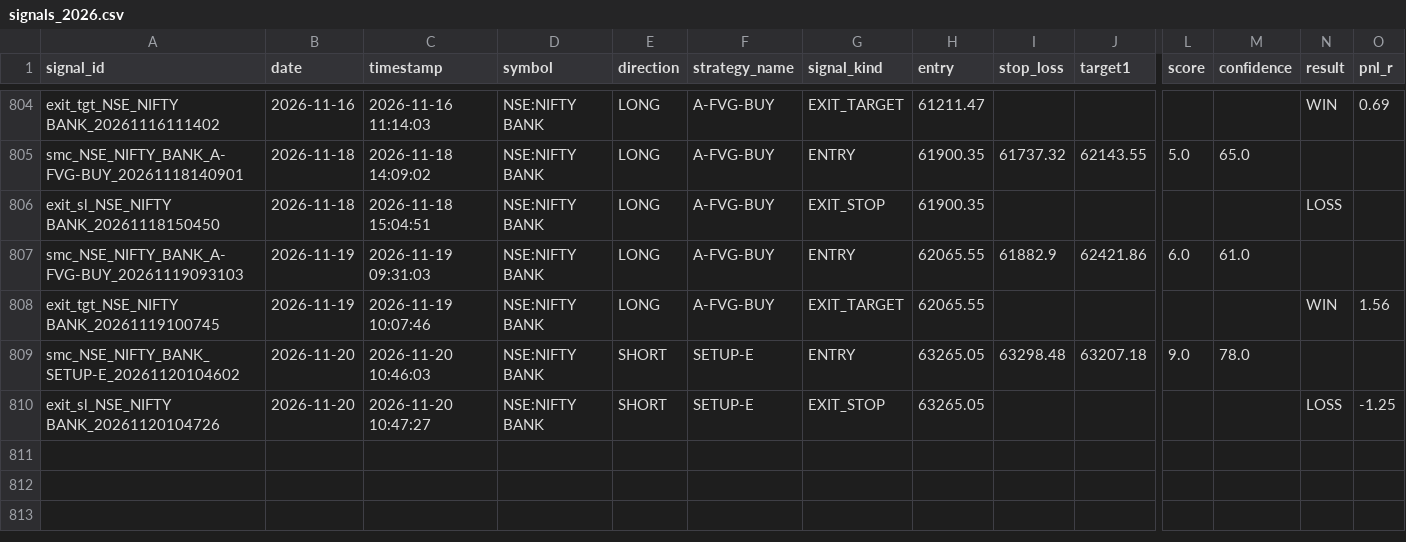
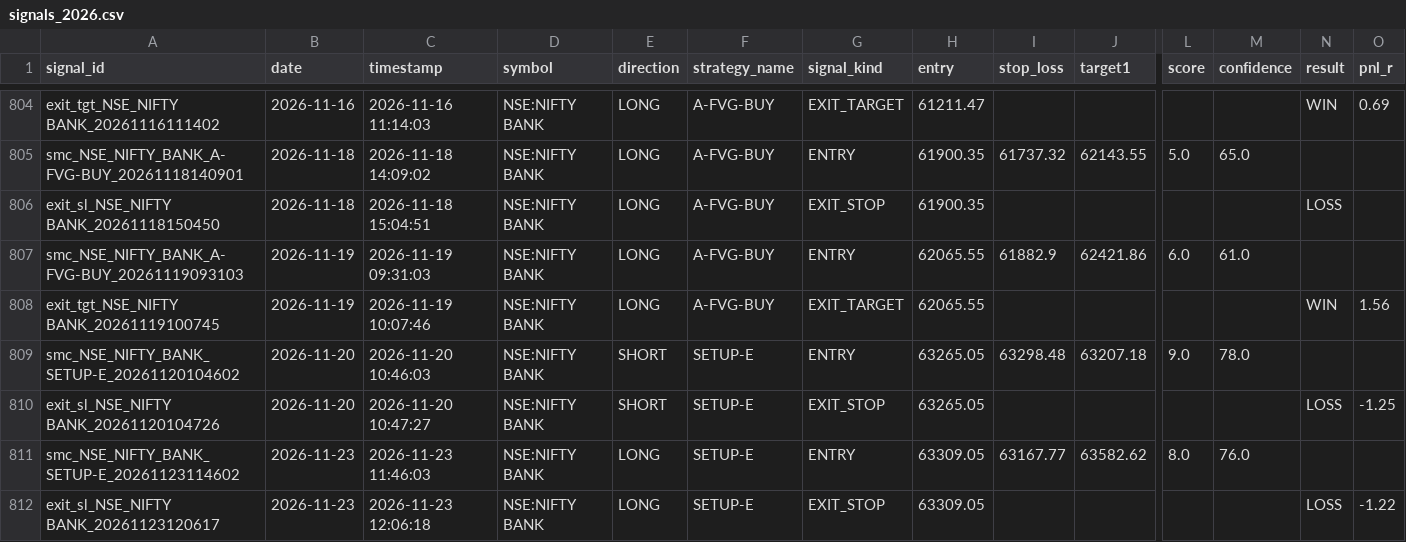
Before and after one commit to Gauravsingh257/stocks-with-gaurav, a CSV file: signal_history/signals_2026.csv, drawn as a sheet; only a part is shown, gaps mark what is left out; rows hold the shown columns only; the diff names each change by its address in the sheet, - before the commit and + after, or states it on an @@ line.

```diff
--- a/signal_history/signals_2026.csv
+++ b/signal_history/signals_2026.csv
+row 811: smc_NSE_NIFTY_BANK_SETUP-E_20261123114602 | 2026-11-23 | 2026-11-23 11:46:03 | NSE:NIFTY BANK | LONG | SETUP-E | ENTRY | 63309.05 | 63167.77 | 63582.62 | 8.0 | 76.0
+row 812: exit_sl_NSE_NIFTY BANK_20261123120617 | 2026-11-23 | 2026-11-23 12:06:18 | NSE:NIFTY BANK | LONG | SETUP-E | EXIT_STOP | 63309.05 |  |  |  |  | LOSS | -1.22
```
